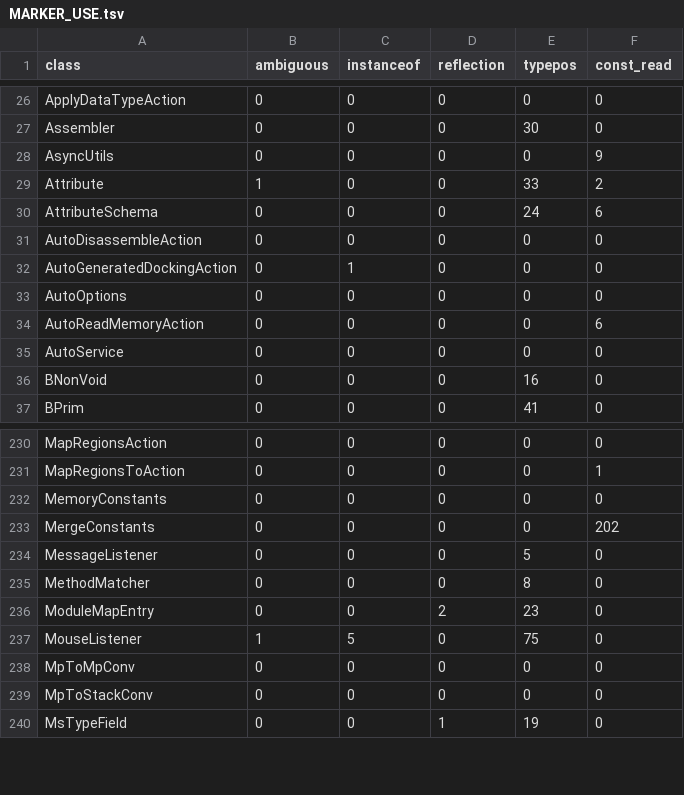
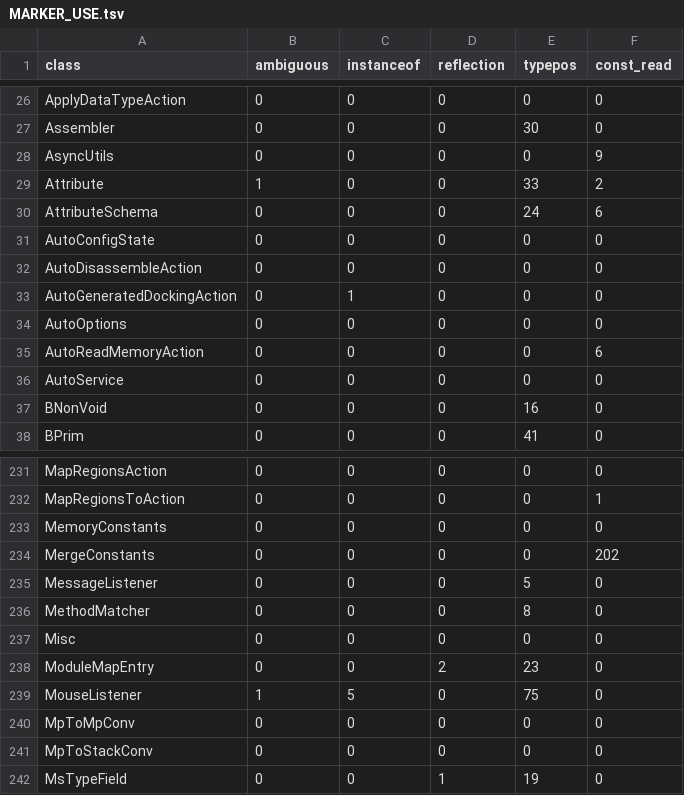
Before and after one commit to cyrex562/ghidra-rs, a TSV file: MARKER_USE.tsv, drawn as a sheet; only a part is shown, gaps mark what is left out.

```diff
--- a/MARKER_USE.tsv
+++ b/MARKER_USE.tsv
@@ -30,2 +30,3 @@ Attribute	1	0	0	33	2
 AttributeSchema	0	0	0	24	6
+AutoConfigState	0	0	0	0	0
 AutoDisassembleAction	0	0	0	0	0
@@ -235,2 +236,3 @@ MessageListener	0	0	0	5	0
 MethodMatcher	0	0	0	8	0
+Misc	0	0	0	0	0
 ModuleMapEntry	0	0	2	23	0
```
